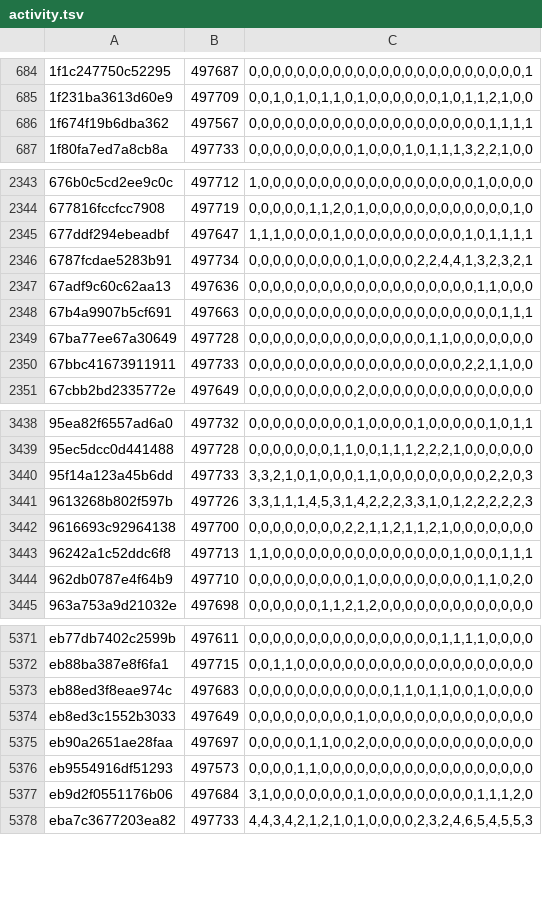
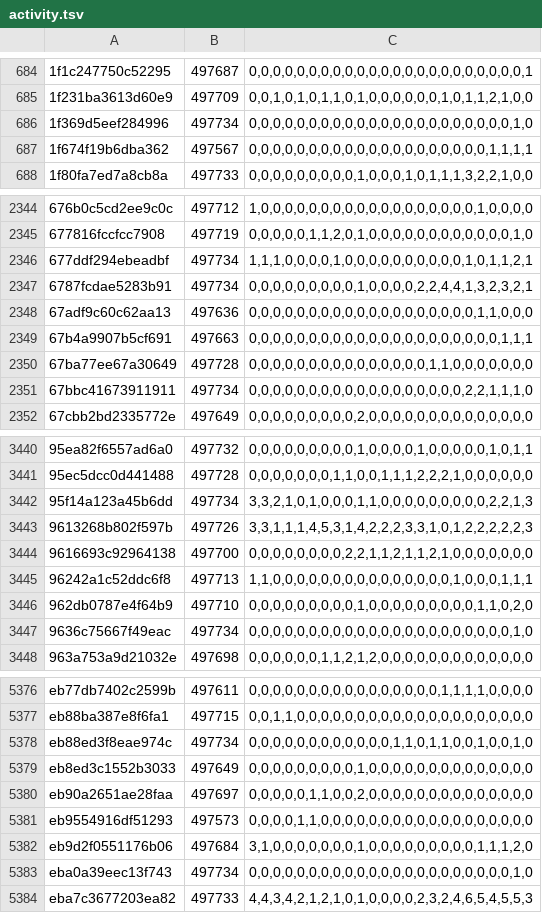
Before and after one commit to natanforestree/finals-radar, a TSV file: state/activity.tsv, drawn as a sheet; only a part is shown, gaps mark what is left out; the diff covers the shown part only.

```diff
--- a/state/activity.tsv
+++ b/state/activity.tsv
@@ -685,2 +685,3 @@
 1f231ba3613d60e9	497709	0,0,1,0,1,0,1,1,0,1,0,0,0,0,0,0,1,0,1,1,2,1,0,0
+1f369d5eef284996	497734	0,0,0,0,0,0,0,0,0,0,0,0,0,0,0,0,0,0,0,0,0,0,1,0
 1f674f19b6dba362	497567	0,0,0,0,0,0,0,0,0,0,0,0,0,0,0,0,0,0,0,0,1,1,1,1
@@ -2344,3 +2345,3 @@
 677816fccfcc7908	497719	0,0,0,0,0,1,1,2,0,1,0,0,0,0,0,0,0,0,0,0,0,0,1,0
-677ddf294ebeadbf	497647	1,1,1,0,0,0,0,1,0,0,0,0,0,0,0,0,0,0,1,0,1,1,1,1
+677ddf294ebeadbf	497734	1,1,1,0,0,0,0,1,0,0,0,0,0,0,0,0,0,0,1,0,1,1,2,1
 6787fcdae5283b91	497734	0,0,0,0,0,0,0,0,0,1,0,0,0,0,2,2,4,4,1,3,2,3,2,1
@@ -2349,3 +2350,3 @@
 67ba77ee67a30649	497728	0,0,0,0,0,0,0,0,0,0,0,0,0,0,0,1,1,0,0,0,0,0,0,0
-67bbc41673911911	497733	0,0,0,0,0,0,0,0,0,0,0,0,0,0,0,0,0,0,2,2,1,1,0,0
+67bbc41673911911	497734	0,0,0,0,0,0,0,0,0,0,0,0,0,0,0,0,0,0,2,2,1,1,1,0
 67cbb2bd2335772e	497649	0,0,0,0,0,0,0,0,0,2,0,0,0,0,0,0,0,0,0,0,0,0,0,0
@@ -3439,3 +3441,3 @@
 95ec5dcc0d441488	497728	0,0,0,0,0,0,0,1,1,0,0,1,1,1,2,2,2,1,0,0,0,0,0,0
-95f14a123a45b6dd	497733	3,3,2,1,0,1,0,0,0,1,1,0,0,0,0,0,0,0,0,0,2,2,0,3
+95f14a123a45b6dd	497734	3,3,2,1,0,1,0,0,0,1,1,0,0,0,0,0,0,0,0,0,2,2,1,3
 9613268b802f597b	497726	3,3,1,1,1,4,5,3,1,4,2,2,2,3,3,1,0,1,2,2,2,2,2,3
@@ -3444,2 +3446,3 @@
 962db0787e4f64b9	497710	0,0,0,0,0,0,0,0,0,1,0,0,0,0,0,0,0,0,0,1,1,0,2,0
+9636c75667f49eac	497734	0,0,0,0,0,0,0,0,0,0,0,0,0,0,0,0,0,0,0,0,0,0,1,0
 963a753a9d21032e	497698	0,0,0,0,0,0,1,1,2,1,2,0,0,0,0,0,0,0,0,0,0,0,0,0
@@ -5372,3 +5377,3 @@ eb77db7402c2599b	497611	0,0,0,0,0,0,0,0,0,0,0,0,0,0,0,0,1,1,1,1,0,0,0,0
 eb88ba387e8f6fa1	497715	0,0,1,1,0,0,0,0,0,0,0,0,0,0,0,0,0,0,0,0,0,0,0,0
-eb88ed3f8eae974c	497683	0,0,0,0,0,0,0,0,0,0,0,0,1,1,0,1,1,0,0,1,0,0,0,0
+eb88ed3f8eae974c	497734	0,0,0,0,0,0,0,0,0,0,0,0,1,1,0,1,1,0,0,1,0,0,1,0
 eb8ed3c1552b3033	497649	0,0,0,0,0,0,0,0,0,1,0,0,0,0,0,0,0,0,0,0,0,0,0,0
@@ -5377,2 +5382,3 @@ eb9554916df51293	497573	0,0,0,0,1,1,0,0,0,0,0,0,0,0,0,0,0,0,0,0,0,0,0,0
 eb9d2f0551176b06	497684	3,1,0,0,0,0,0,0,0,1,0,0,0,0,0,0,0,0,0,1,1,1,2,0
+eba0a39eec13f743	497734	0,0,0,0,0,0,0,0,0,0,0,0,0,0,0,0,0,0,0,0,0,0,1,0
 eba7c3677203ea82	497733	4,4,3,4,2,1,2,1,0,1,0,0,0,0,2,3,2,4,6,5,4,5,5,3
```
Also changed, not shown: 4 added rows and 150 edited cells elsewhere in this file, state/scores.tsv, 4 other files.
